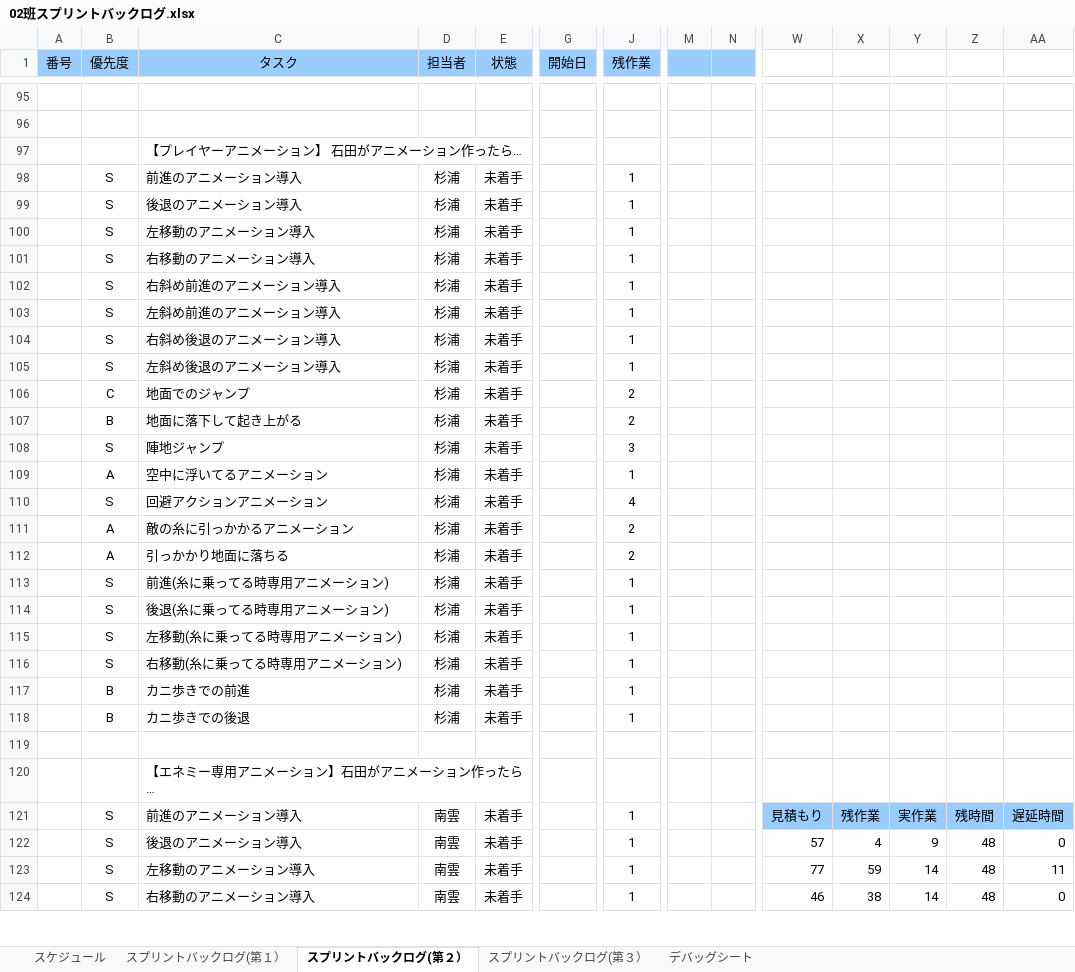
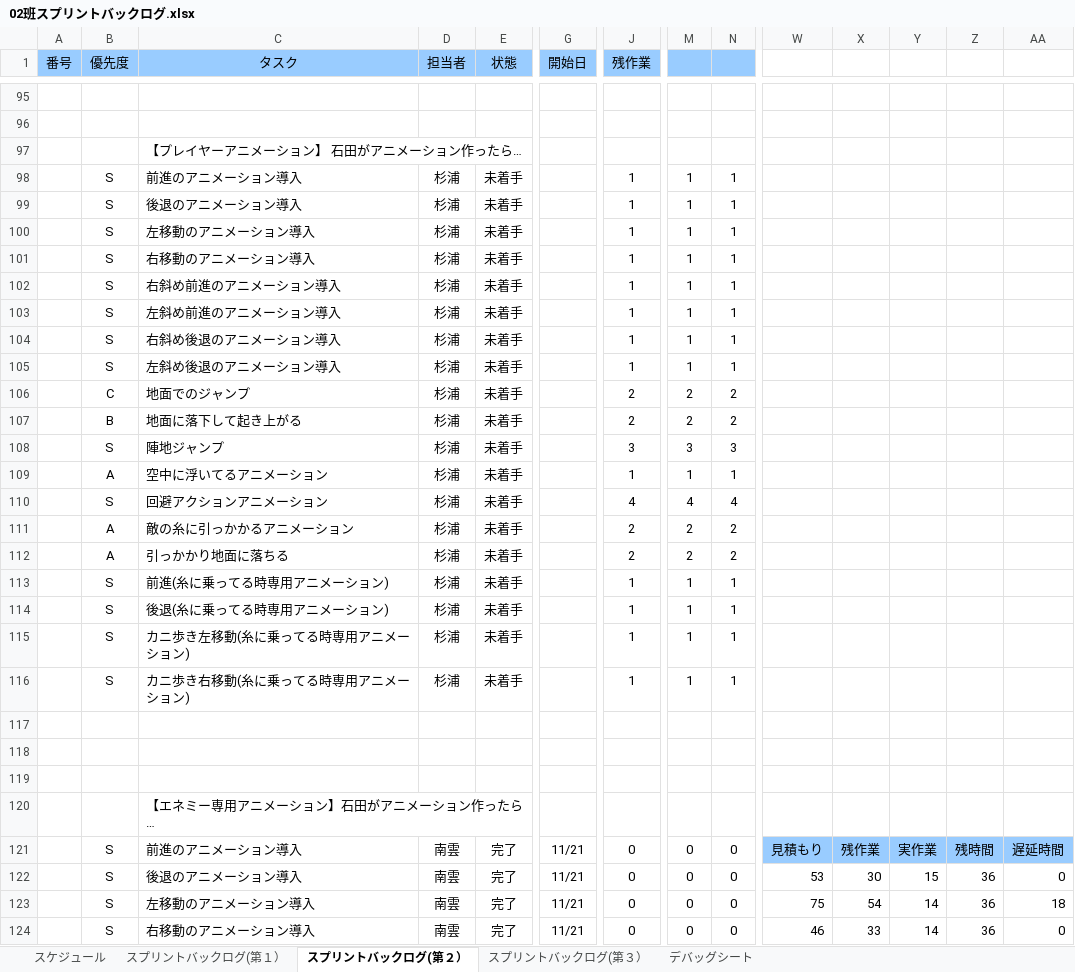
Before and after one commit to NHGC20172H02/PL, an Excel workbook: バックログ/02班スプリントバックログ.xlsx, sheet スプリントバックログ(第２）, drawn as a sheet; only a part is shown, gaps mark what is left out; values as stored, in another font and other column widths than the file's, no borders; charts and pictures and conditional formats not drawn; rows hold the shown columns only; the diff covers the shown part only; the diff names each change by its address in the sheet, - before the commit and + after, or states it on an @@ line.

```diff
--- a/バックログ/02班スプリントバックログ.xlsx (sheet スプリントバックログ(第２）)
+++ b/バックログ/02班スプリントバックログ.xlsx (sheet スプリントバックログ(第２）)
-M98:M105: (empty)
+M98:M105: 1
-N98:N105: (empty)
+N98:N105: 1
-M106:M107: (empty)
+M106:M107: 2
-N106:N107: (empty)
+N106:N107: 2
-M108: (empty)
+M108: 3
-N108: (empty)
+N108: 3
-M109: (empty)
+M109: 1
-N109: (empty)
+N109: 1
-M110: (empty)
+M110: 4
-N110: (empty)
+N110: 4
-M111:M112: (empty)
+M111:M112: 2
-N111:N112: (empty)
+N111:N112: 2
-M113:M116: (empty)
+M113:M116: 1
-N113:N116: (empty)
+N113:N116: 1
-C115 (タスク): 左移動(糸に乗ってる時専用アニメーション)
+C115 (タスク): カニ歩き左移動(糸に乗ってる時専用アニメーション)
-C116 (タスク): 右移動(糸に乗ってる時専用アニメーション)
+C116 (タスク): カニ歩き右移動(糸に乗ってる時専用アニメーション)
-row 117:  | B | カニ歩きでの前進 | 杉浦 | 未着手 |  | 1
+row 117: (empty)
-row 118:  | B | カニ歩きでの後退 | 杉浦 | 未着手 |  | 1
+row 118: (empty)
-E121:E124 (状態): 未着手
+E121:E124 (状態): 完了
-G121:G124 (開始日): (empty)
+G121:G124 (開始日): 11/21
-J121:J124 (残作業): 1
+J121:J124 (残作業): 0
-M121:M124: (empty)
+M121:M124: 0
-N121:N124: (empty)
+N121:N124: 0
-W122: 57
+W122: 53
-X122: 4
+X122: 30
-Y122: 9
+Y122: 15
-Z122:Z124: 48
+Z122:Z124: 36
-W123: 77
+W123: 75
-X123: 59
+X123: 54
-AA123: 11
+AA123: 18
-X124: 38
+X124: 33
```
Also changed, not shown: 26 added rows, 11 removed rows and 301 edited cells elsewhere in this sheet, charts or pictures, 2 other files.
